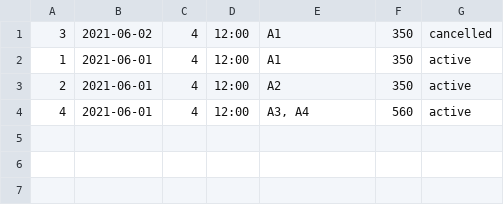
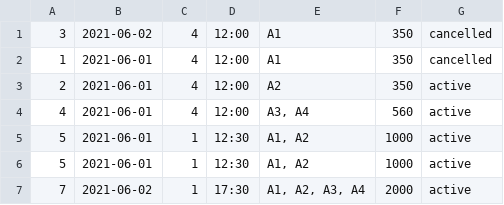
Before and after one commit to thesoftwareengr/movieTicketing, a CSV file: reservations.csv, drawn as a sheet.

Commit message:
reservations.cvs updates

```diff
--- a/reservations.csv
+++ b/reservations.csv
@@ -1,4 +1,7 @@
 "3","2021-06-02","4","12:00","A1","350","cancelled"
-"1","2021-06-01","4","12:00","A1","350","active"
+"1","2021-06-01","4","12:00","A1","350","cancelled"
 "2","2021-06-01","4","12:00","A2","350","active"
 "4","2021-06-01","4","12:00","A3, A4","560","active"
+"5","2021-06-01","1","12:30","A1, A2","1000","active"
+"5","2021-06-01","1","12:30","A1, A2","1000","active"
+"7","2021-06-02","1","17:30","A1, A2, A3, A4","2000","active"
```
